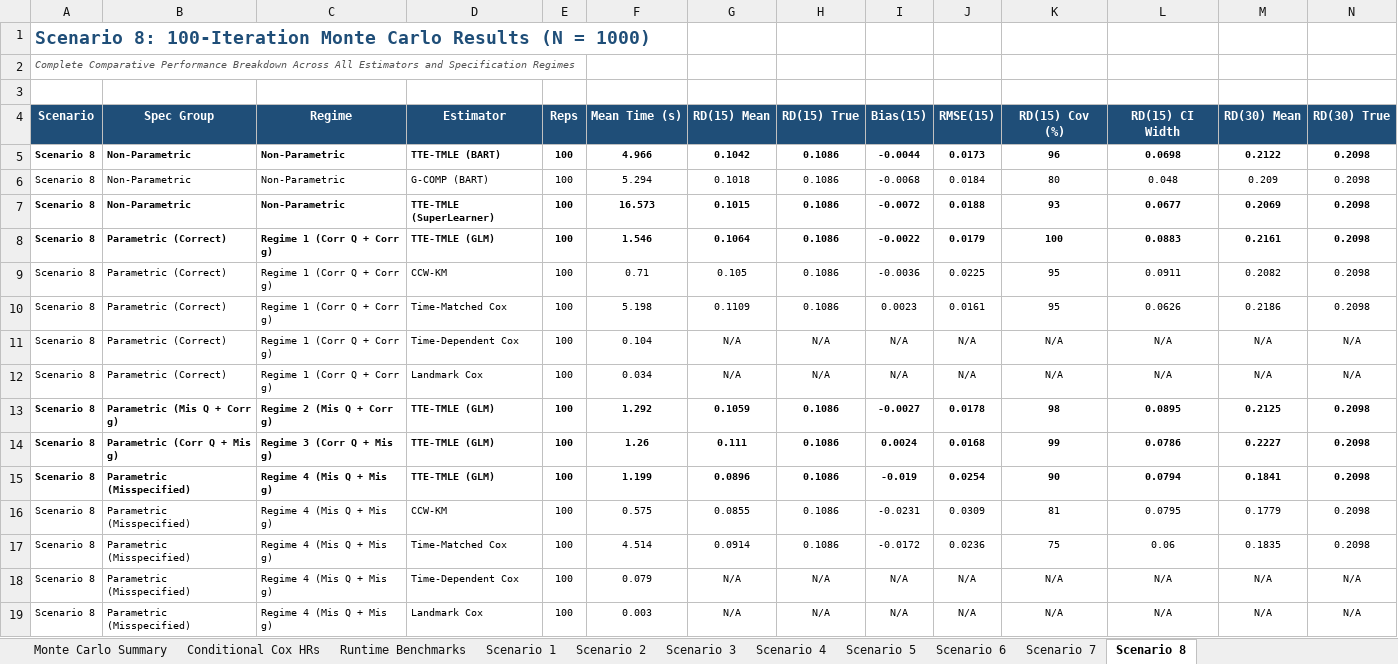
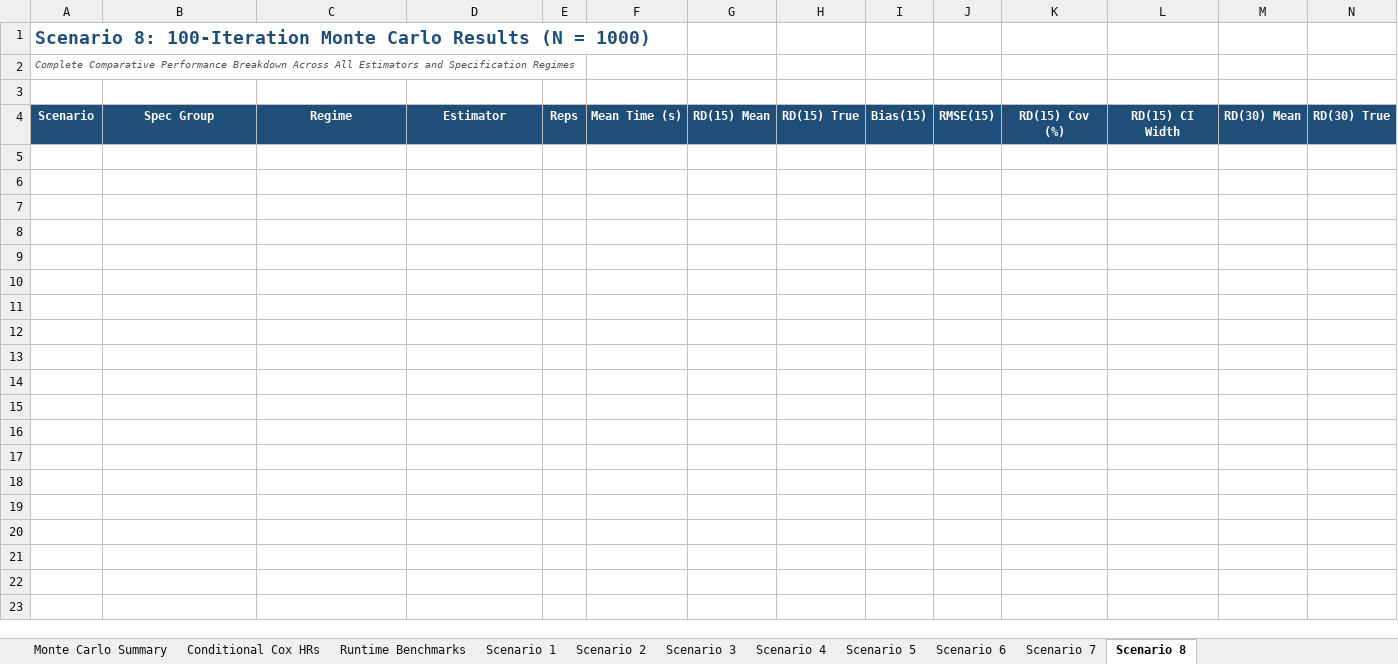
Before and after one commit to twj8CDC/tmle_tte, an Excel workbook: sim/simulation_results_100iter.xlsx, sheet Scenario 8, drawn as a sheet; only a part is shown; values as stored, in another font and other column widths than the file's, no borders; rows hold the shown columns only; the diff names each change by its address in the sheet, - before the commit and + after, or states it on an @@ line.

```diff
--- a/sim/simulation_results_100iter.xlsx (sheet Scenario 8)
+++ b/sim/simulation_results_100iter.xlsx (sheet Scenario 8)
-row 5: Scenario 8 | Non-Parametric | Non-Parametric | TTE-TMLE (BART) | 100 | 4.966 | 0.1042 | 0.1086 | -0.0044 | 0.0173 | 96 | 0.0698 | 0.2122 | 0.2098
-row 6: Scenario 8 | Non-Parametric | Non-Parametric | G-COMP (BART) | 100 | 5.294 | 0.1018 | 0.1086 | -0.0068 | 0.0184 | 80 | 0.048 | 0.209 | 0.2098
-row 7: Scenario 8 | Non-Parametric | Non-Parametric | TTE-TMLE (SuperLearner) | 100 | 16.573 | 0.1015 | 0.1086 | -0.0072 | 0.0188 | 93 | 0.0677 | 0.2069 | 0.2098
-row 8: Scenario 8 | Parametric (Correct) | Regime 1 (Corr Q + Corr g) | TTE-TMLE (GLM) | 100 | 1.546 | 0.1064 | 0.1086 | -0.0022 | 0.0179 | 100 | 0.0883 | 0.2161 | 0.2098
-row 9: Scenario 8 | Parametric (Correct) | Regime 1 (Corr Q + Corr g) | CCW-KM | 100 | 0.71 | 0.105 | 0.1086 | -0.0036 | 0.0225 | 95 | 0.0911 | 0.2082 | 0.2098
-row 10: Scenario 8 | Parametric (Correct) | Regime 1 (Corr Q + Corr g) | Time-Matched Cox | 100 | 5.198 | 0.1109 | 0.1086 | 0.0023 | 0.0161 | 95 | 0.0626 | 0.2186 | 0.2098
-row 11: Scenario 8 | Parametric (Correct) | Regime 1 (Corr Q + Corr g) | Time-Dependent Cox | 100 | 0.104 | N/A | N/A | N/A | N/A | N/A | N/A | N/A | N/A
-row 12: Scenario 8 | Parametric (Correct) | Regime 1 (Corr Q + Corr g) | Landmark Cox | 100 | 0.034 | N/A | N/A | N/A | N/A | N/A | N/A | N/A | N/A
-row 13: Scenario 8 | Parametric (Mis Q + Corr g) | Regime 2 (Mis Q + Corr g) | TTE-TMLE (GLM) | 100 | 1.292 | 0.1059 | 0.1086 | -0.0027 | 0.0178 | 98 | 0.0895 | 0.2125 | 0.2098
-row 14: Scenario 8 | Parametric (Corr Q + Mis g) | Regime 3 (Corr Q + Mis g) | TTE-TMLE (GLM) | 100 | 1.26 | 0.111 | 0.1086 | 0.0024 | 0.0168 | 99 | 0.0786 | 0.2227 | 0.2098
-row 15: Scenario 8 | Parametric (Misspecified) | Regime 4 (Mis Q + Mis g) | TTE-TMLE (GLM) | 100 | 1.199 | 0.0896 | 0.1086 | -0.019 | 0.0254 | 90 | 0.0794 | 0.1841 | 0.2098
-row 16: Scenario 8 | Parametric (Misspecified) | Regime 4 (Mis Q + Mis g) | CCW-KM | 100 | 0.575 | 0.0855 | 0.1086 | -0.0231 | 0.0309 | 81 | 0.0795 | 0.1779 | 0.2098
-row 17: Scenario 8 | Parametric (Misspecified) | Regime 4 (Mis Q + Mis g) | Time-Matched Cox | 100 | 4.514 | 0.0914 | 0.1086 | -0.0172 | 0.0236 | 75 | 0.06 | 0.1835 | 0.2098
-row 18: Scenario 8 | Parametric (Misspecified) | Regime 4 (Mis Q + Mis g) | Time-Dependent Cox | 100 | 0.079 | N/A | N/A | N/A | N/A | N/A | N/A | N/A | N/A
-row 19: Scenario 8 | Parametric (Misspecified) | Regime 4 (Mis Q + Mis g) | Landmark Cox | 100 | 0.003 | N/A | N/A | N/A | N/A | N/A | N/A | N/A | N/A
```
Also changed, not shown: sheet Monte Carlo Summary, sheet Scenario 6, sheet Scenario 4, sheet Scenario 7, sheet Scenario 3, sheet Scenario 5, 4 more sheets, 20 other files.
